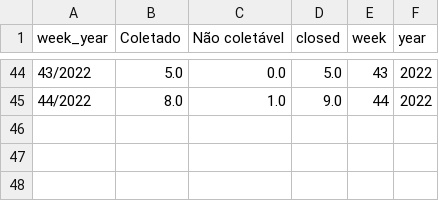
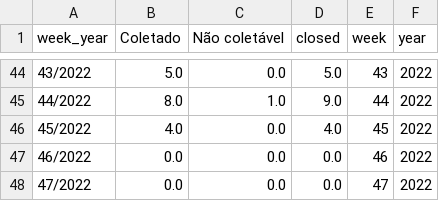
Before and after one commit to MPMG-DCC-UFMG/F01-gerenciamento, a CSV file: dashboard/data/count_epics_week.csv, drawn as a sheet; only a part is shown, gaps mark what is left out.

```diff
--- a/dashboard/data/count_epics_week.csv
+++ b/dashboard/data/count_epics_week.csv
@@ -45 +45,4 @@ week_year,Coletado,Não coletável,closed,week,year
 44/2022,8.0,1.0,9.0,44,2022
+45/2022,4.0,0.0,4.0,45,2022
+46/2022,0.0,0.0,0.0,46,2022
+47/2022,0.0,0.0,0.0,47,2022
```
Also changed, not shown: dashboard/data/count_epics_month.csv, dashboard/data/df_tags.csv, 13 other files.
